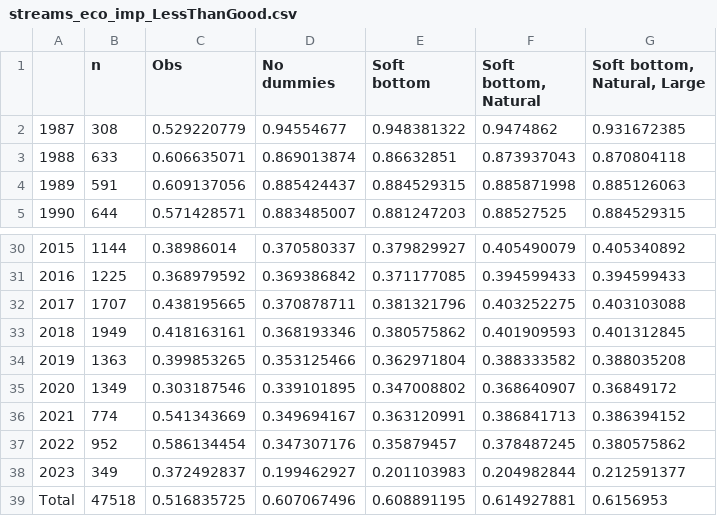
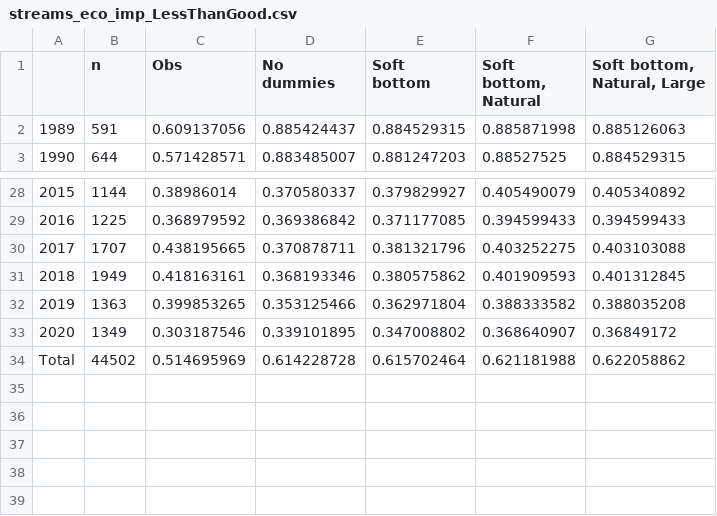
Before and after one commit to thornoe/GreenGDP, a CSV file: gis/output/streams_eco_imp_LessThanGood.csv, drawn as a sheet; only a part is shown, gaps mark what is left out; removed rows and columns are numbered as before the commit, all else as after; the diff names each change by its address in the sheet, - before the commit and + after, or states it on an @@ line.

```diff
--- a/gis/output/streams_eco_imp_LessThanGood.csv
+++ b/gis/output/streams_eco_imp_LessThanGood.csv
-row 2: 1987 | 308 | 0.529220779 | 0.94554677 | 0.948381322 | 0.9474862 | 0.931672385
-row 3: 1988 | 633 | 0.606635071 | 0.869013874 | 0.86632851 | 0.873937043 | 0.870804118
-row 36: 2021 | 774 | 0.541343669 | 0.349694167 | 0.363120991 | 0.386841713 | 0.386394152
-row 37: 2022 | 952 | 0.586134454 | 0.347307176 | 0.35879457 | 0.378487245 | 0.380575862
-row 38: 2023 | 349 | 0.372492837 | 0.199462927 | 0.201103983 | 0.204982844 | 0.212591377
-row 39: Total | 47518 | 0.516835725 | 0.607067496 | 0.608891195 | 0.614927881 | 0.6156953
+row 34: Total | 44502 | 0.514695969 | 0.614228728 | 0.615702464 | 0.621181988 | 0.622058862
```
Also changed, not shown: gis/output/coastal_VP_basis.csv, gis/output/lakes_VP_basis.csv, 20 other files.
